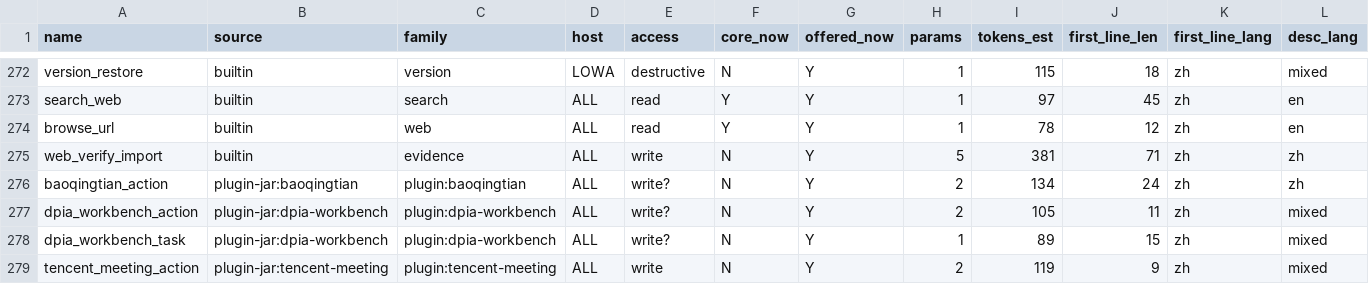
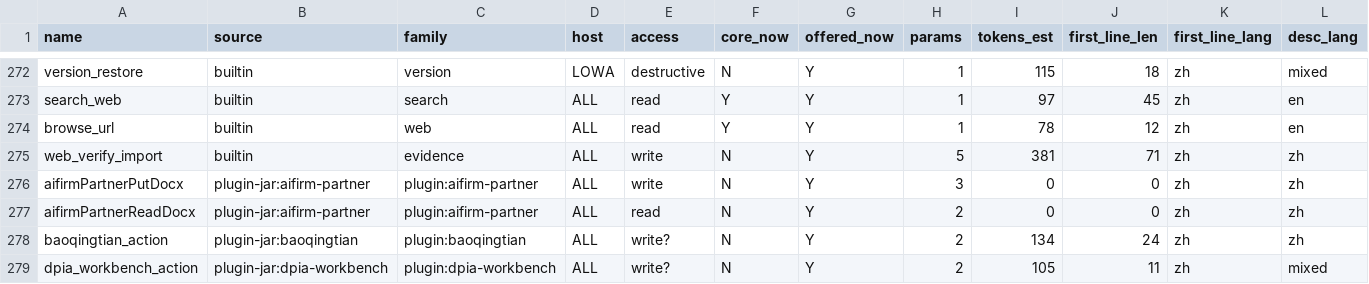
Before and after one commit to AI-WorkDeck/aiworkdeck, a CSV file: docs/plans/tool-system-v2-inventory.csv, drawn as a sheet; only a part is shown, gaps mark what is left out; the shorter side is filled out with more unchanged rows; rows hold the shown columns only; the diff names each change by its address in the sheet, - before the commit and + after, or states it on an @@ line.

```diff
--- a/docs/plans/tool-system-v2-inventory.csv
+++ b/docs/plans/tool-system-v2-inventory.csv
+row 276: aifirmPartnerPutDocx | plugin-jar:aifirm-partner | plugin:aifirm-partner | ALL | write | N | Y | 3 | 0 | 0 | zh | zh
+row 277: aifirmPartnerReadDocx | plugin-jar:aifirm-partner | plugin:aifirm-partner | ALL | read | N | Y | 2 | 0 | 0 | zh | zh
```
